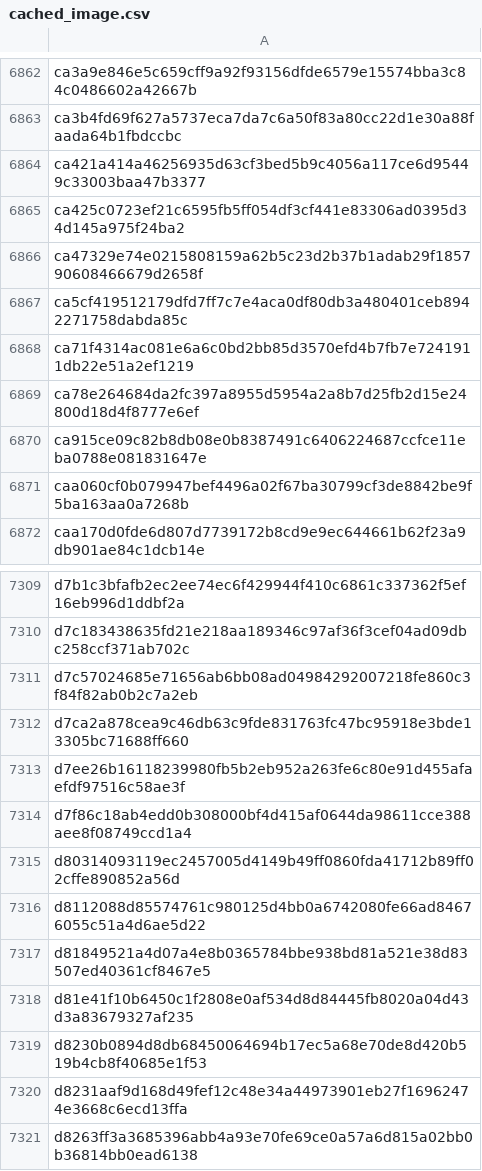
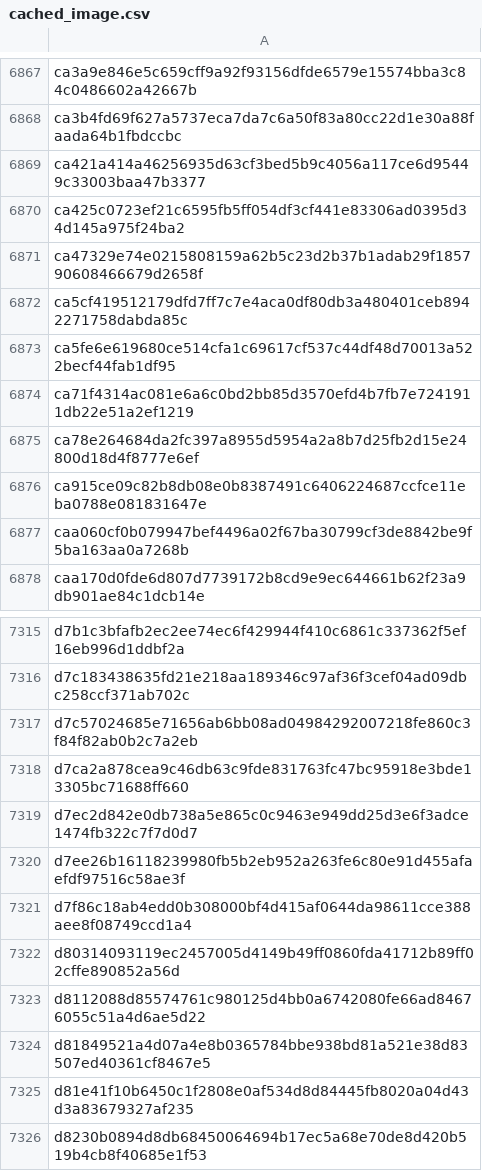
Before and after one commit to ganadipa/algeo02-22022, a CSV file: src/database/cached_image.csv, drawn as a sheet; only a part is shown, gaps mark what is left out; the shorter side is filled out with more unchanged rows; the diff covers the shown part only; the diff names each change by its address in the sheet, - before the commit and + after, or states it on an @@ line.

```diff
--- a/src/database/cached_image.csv
+++ b/src/database/cached_image.csv
+row 6873: ca5fe6e619680ce514cfa1c69617cf537c44df48d70013a522becf44fab1df95
+row 7319: d7ec2d842e0db738a5e865c0c9463e949dd25d3e6f3adce1474fb322c7f7d0d7
```
Also changed, not shown: 5 added rows elsewhere in this file, 21 other files.
